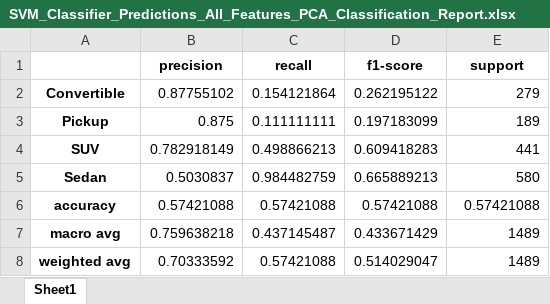
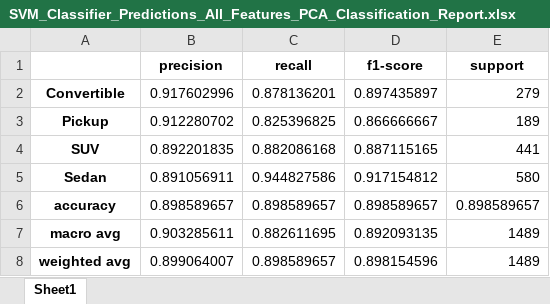
Before and after one commit to ijyliu/computer-vision-project, an Excel workbook: Code/Evaluation/SVM_Classifier_Predictions_All_Features_PCA_Classification_Report.xlsx, sheet Sheet1, drawn as a sheet; values as stored, in another font and other column widths than the file's, no borders; the diff names each change by its address in the sheet, - before the commit and + after, or states it on an @@ line.

```diff
--- a/Code/Evaluation/SVM_Classifier_Predictions_All_Features_PCA_Classification_Report.xlsx (sheet Sheet1)
+++ b/Code/Evaluation/SVM_Classifier_Predictions_All_Features_PCA_Classification_Report.xlsx (sheet Sheet1)
-B2 (precision): 0.87755102
+B2 (precision): 0.917602996
-C2 (recall): 0.154121864
+C2 (recall): 0.878136201
-D2 (f1-score): 0.262195122
+D2 (f1-score): 0.897435897
-B3 (precision): 0.875
+B3 (precision): 0.912280702
-C3 (recall): 0.111111111
+C3 (recall): 0.825396825
-D3 (f1-score): 0.197183099
+D3 (f1-score): 0.866666667
-B4 (precision): 0.782918149
+B4 (precision): 0.892201835
-C4 (recall): 0.498866213
+C4 (recall): 0.882086168
-D4 (f1-score): 0.609418283
+D4 (f1-score): 0.887115165
-B5 (precision): 0.5030837
+B5 (precision): 0.891056911
-C5 (recall): 0.984482759
+C5 (recall): 0.944827586
-D5 (f1-score): 0.665889213
+D5 (f1-score): 0.917154812
-B6 (precision): 0.57421088
+B6 (precision): 0.898589657
-C6 (recall): 0.57421088
+C6 (recall): 0.898589657
-D6 (f1-score): 0.57421088
+D6 (f1-score): 0.898589657
-E6 (support): 0.57421088
+E6 (support): 0.898589657
-B7 (precision): 0.759638218
+B7 (precision): 0.903285611
-C7 (recall): 0.437145487
+C7 (recall): 0.882611695
-D7 (f1-score): 0.433671429
+D7 (f1-score): 0.892093135
-B8 (precision): 0.70333592
+B8 (precision): 0.899064007
-C8 (recall): 0.57421088
+C8 (recall): 0.898589657
-D8 (f1-score): 0.514029047
+D8 (f1-score): 0.898154596
```
Also changed, not shown: Code/Evaluation/Logistic_Regression_Classifier_Predictions_All_Features_PCA_Classification_Report.xlsx, Code/Evaluation/Logistic_Regression_Classifier_Predictions_Individual_Features_PCA_Classification_Report.xlsx, 46 other files.
